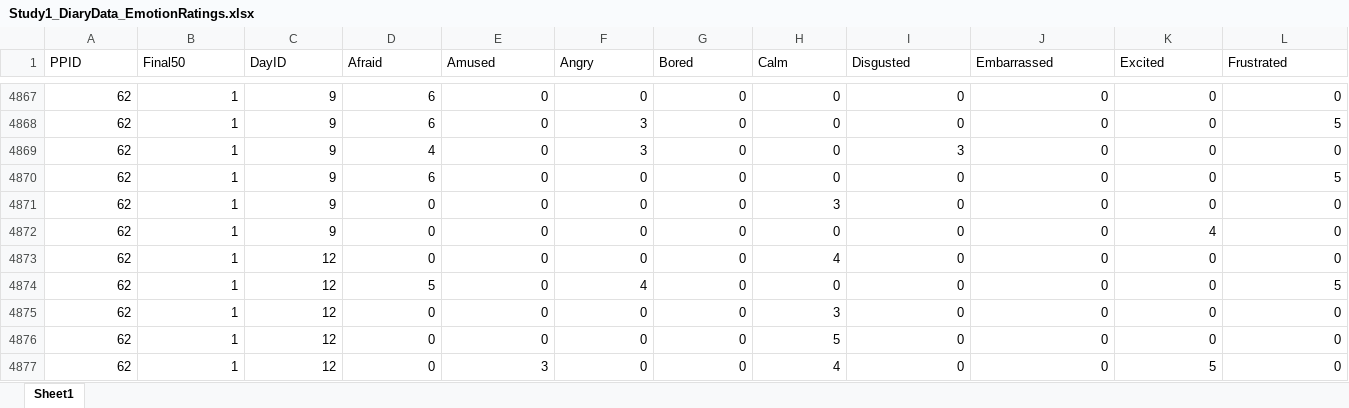
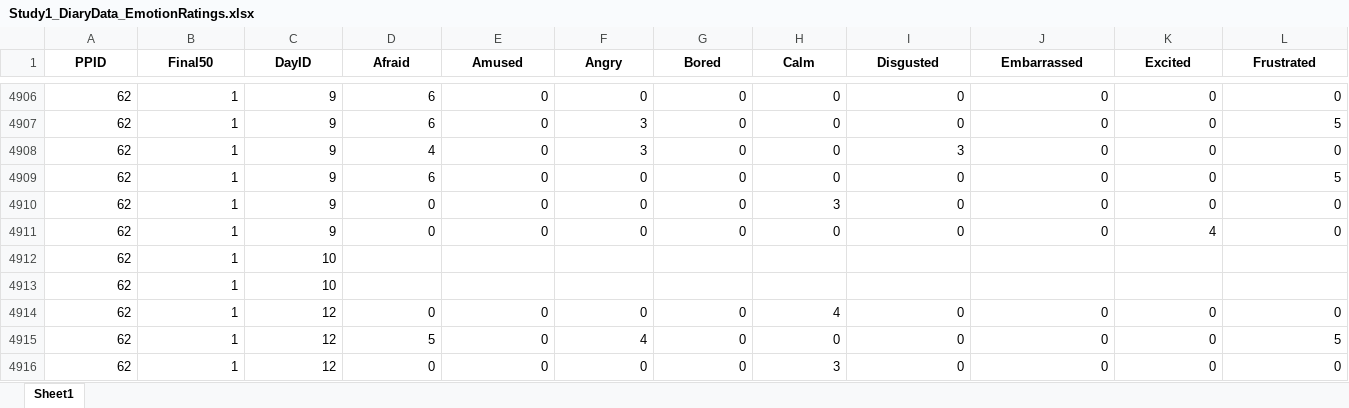
Before and after one commit to katie-hoemann/emotionLabels, an Excel workbook: Step 3_Main analyses_MATLAB/Input/Study1_DiaryData_EmotionRatings.xlsx, sheet Sheet1, drawn as a sheet; only a part is shown, gaps mark what is left out; the shorter side is filled out with more unchanged rows; values as stored, in another font and other column widths than the file's, no borders; rows hold the shown columns only; the diff covers the shown part only; the diff names each change by its address in the sheet, - before the commit and + after, or states it on an @@ line.

Commit message:
separate output tables for ancillary analyses

```diff
--- a/Step 3_Main analyses_MATLAB/Input/Study1_DiaryData_EmotionRatings.xlsx (sheet Sheet1)
+++ b/Step 3_Main analyses_MATLAB/Input/Study1_DiaryData_EmotionRatings.xlsx (sheet Sheet1)
@@ A1:L1 bold: off → on, alignment: left → center @@
+row 4912: 62 | 1 | 10
+row 4913: 62 | 1 | 10
```
Also changed, not shown: 57 added rows and cell formats elsewhere in this sheet, 1 other file.
